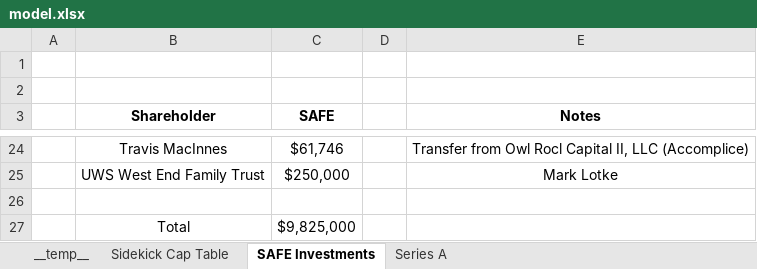
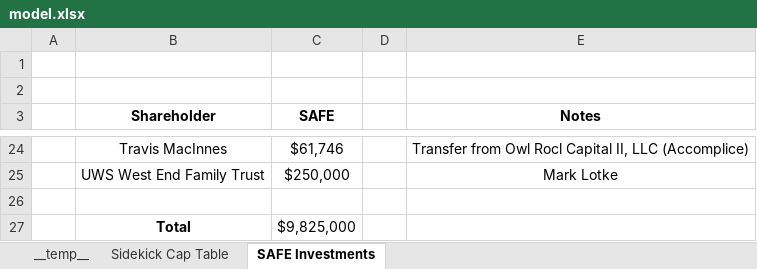
Before and after one commit to sidarthsub/ExcelHarness, an Excel workbook: runs/resume/models/model.xlsx, sheet SAFE Investments, drawn as a sheet; only a part is shown, gaps mark what is left out; values as stored, in another font and other column widths than the file's, no borders; the diff names each change by its address in the sheet, - before the commit and + after, or states it on an @@ line.

Commit message:
Checkpoint: Sidekick Cap Table + SAFE Investments sheets complete

```diff
--- a/runs/resume/models/model.xlsx (sheet SAFE Investments)
+++ b/runs/resume/models/model.xlsx (sheet SAFE Investments)
-sheet tab: Series A
-B27 bold: off
+B27 bold: on
```
